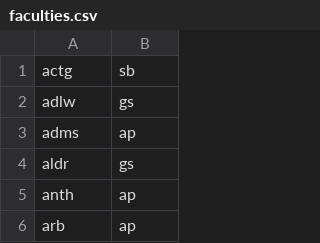
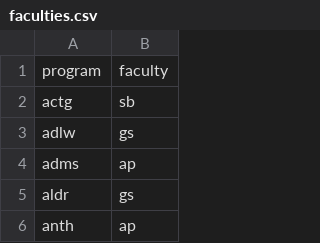
Before and after one commit to ahaseeb04/discord-bot, a CSV file: scraper/faculties.csv, drawn as a sheet; only a part is shown; the shorter side is filled out with more unchanged rows.

Commit message:
Added headings

```diff
--- a/scraper/faculties.csv
+++ b/scraper/faculties.csv
@@ -1 +1,2 @@
+program, faculty
 actg, sb
```
